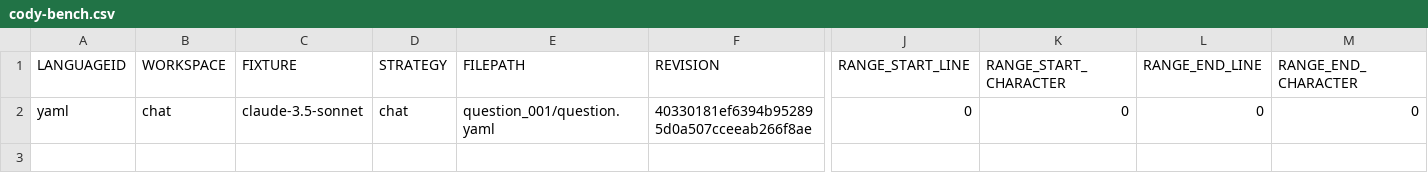
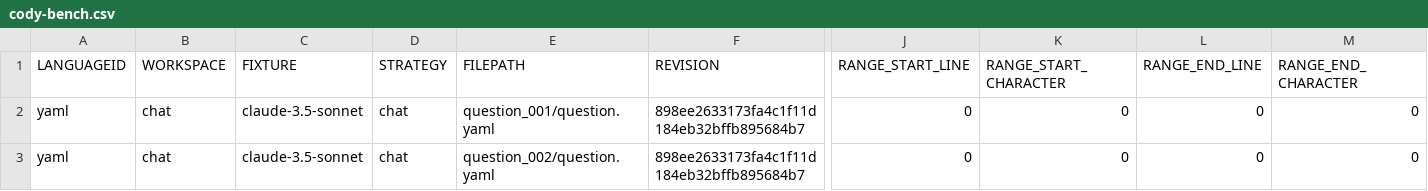
Before and after one commit to sourcegraph/cody-leaderboard, a CSV file: output/chat/claude-3.5-sonnet/input/chat/cody-bench.csv, drawn as a sheet; only a part is shown, gaps mark what is left out; rows hold the shown columns only; the diff names each change by its address in the sheet, - before the commit and + after, or states it on an @@ line.

```diff
--- a/output/chat/claude-3.5-sonnet/input/chat/cody-bench.csv
+++ b/output/chat/claude-3.5-sonnet/input/chat/cody-bench.csv
-F2 (REVISION): 40330181ef6394b952895d0a507cceeab266f8ae
+F2 (REVISION): 898ee2633173fa4c1f11d184eb32bffb895684b7
+row 3: yaml | chat | claude-3.5-sonnet | chat | question_002/question.yaml | 898ee2633173fa4c1f11d184eb32bffb895684b7 | 0 | 0 | 0 | 0
```
Also changed, not shown: fix.csv, output/chat/gpt-4o/input/chat/cody-bench.csv, 4 other files.
